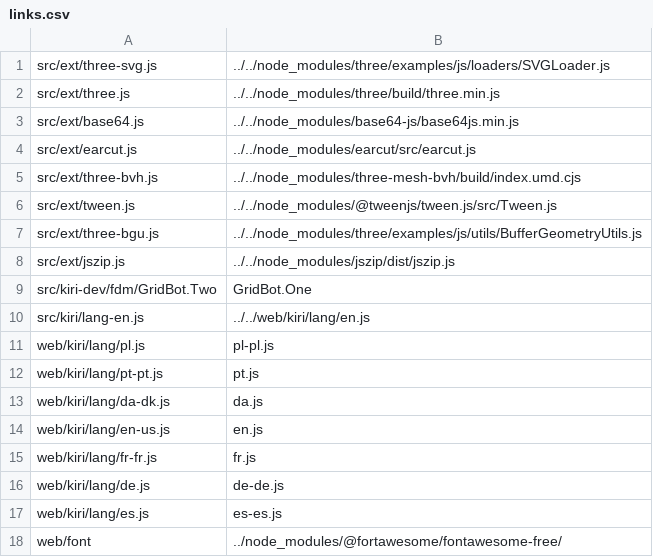
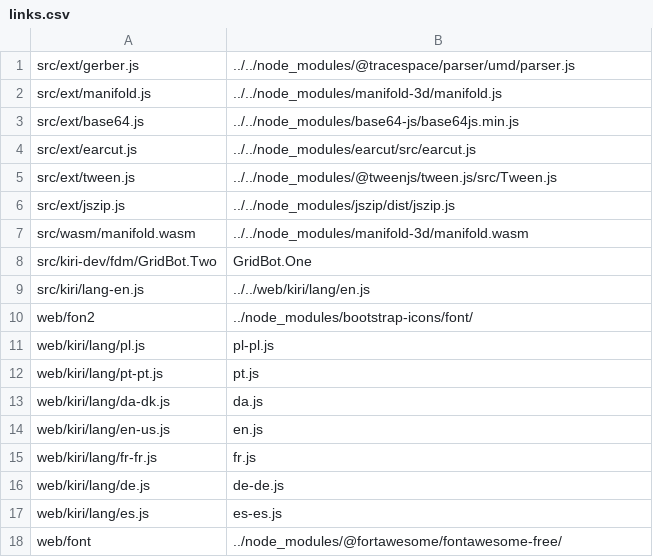
Before and after one commit to GridSpace/grid-apps, a CSV file: links.csv, drawn as a sheet.

Commit message:
updated sym link list for windows build

```diff
--- a/links.csv
+++ b/links.csv
@@ -1,11 +1,11 @@
-src/ext/three-svg.js,../../node_modules/three/examples/js/loaders/SVGLoader.js
-src/ext/three.js,../../node_modules/three/build/three.min.js
+src/ext/gerber.js,../../node_modules/@tracespace/parser/umd/parser.js
+src/ext/manifold.js,../../node_modules/manifold-3d/manifold.js
 src/ext/base64.js,../../node_modules/base64-js/base64js.min.js
 src/ext/earcut.js,../../node_modules/earcut/src/earcut.js
-src/ext/three-bvh.js,../../node_modules/three-mesh-bvh/build/index.umd.cjs
 src/ext/tween.js,../../node_modules/@tweenjs/tween.js/src/Tween.js
-src/ext/three-bgu.js,../../node_modules/three/examples/js/utils/BufferGeometryUtils.js
 src/ext/jszip.js,../../node_modules/jszip/dist/jszip.js
+src/wasm/manifold.wasm,../../node_modules/manifold-3d/manifold.wasm
 src/kiri-dev/fdm/GridBot.Two,GridBot.One
 src/kiri/lang-en.js,../../web/kiri/lang/en.js
+web/fon2,../node_modules/bootstrap-icons/font/
 web/kiri/lang/pl.js,pl-pl.js
```
